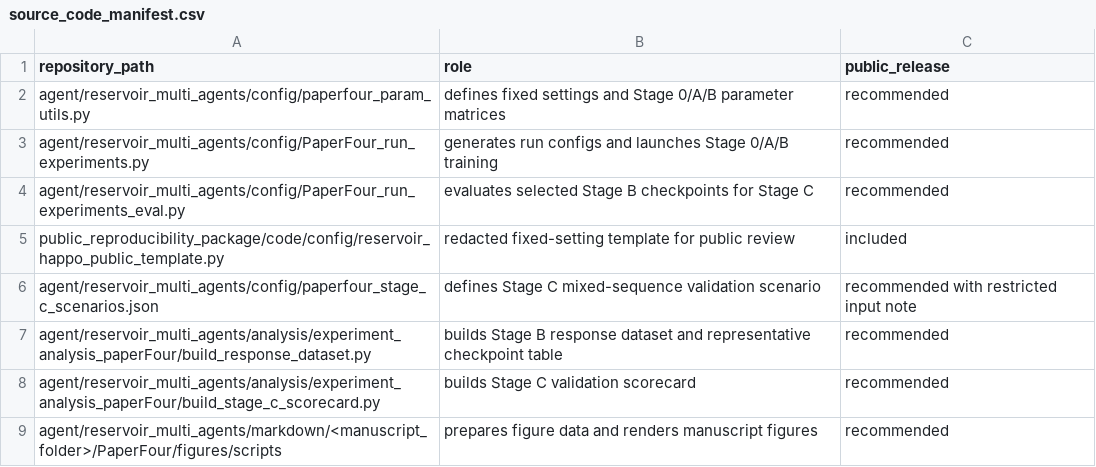
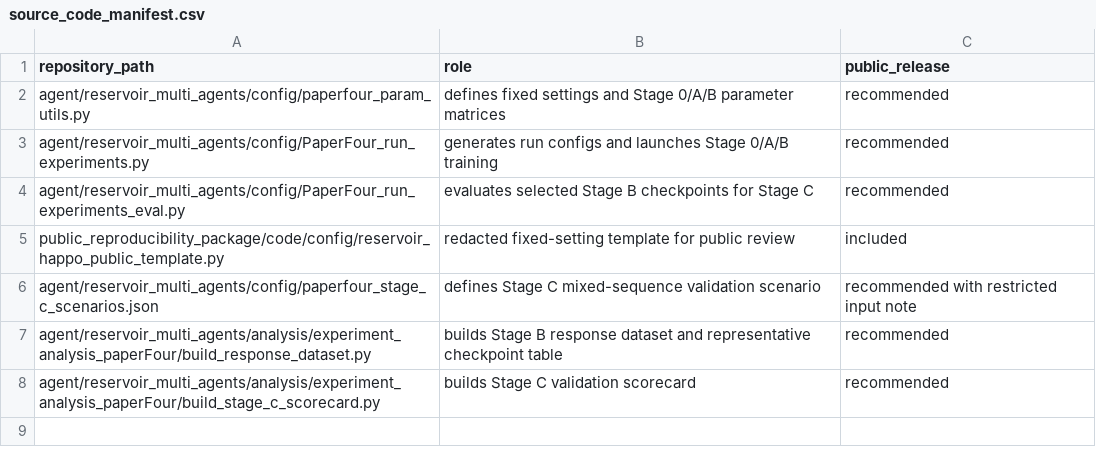
Before and after one commit to lovemevol/Hydrologically-Interpretable-Paper, a CSV file: manifests/source_code_manifest.csv, drawn as a sheet.

Commit message:
Remove public figure scripts from package

```diff
--- a/manifests/source_code_manifest.csv
+++ b/manifests/source_code_manifest.csv
@@ -8,2 +8 @@ agent/reservoir_multi_agents/analysis/experiment_analysis_paperFour/build_respon
 agent/reservoir_multi_agents/analysis/experiment_analysis_paperFour/build_stage_c_scorecard.py,builds Stage C validation scorecard,recommended
-agent/reservoir_multi_agents/markdown/<manuscript_folder>/PaperFour/figures/scripts,prepares figure data and renders manuscript figures,recommended
```
Also changed, not shown: 17 other files.
